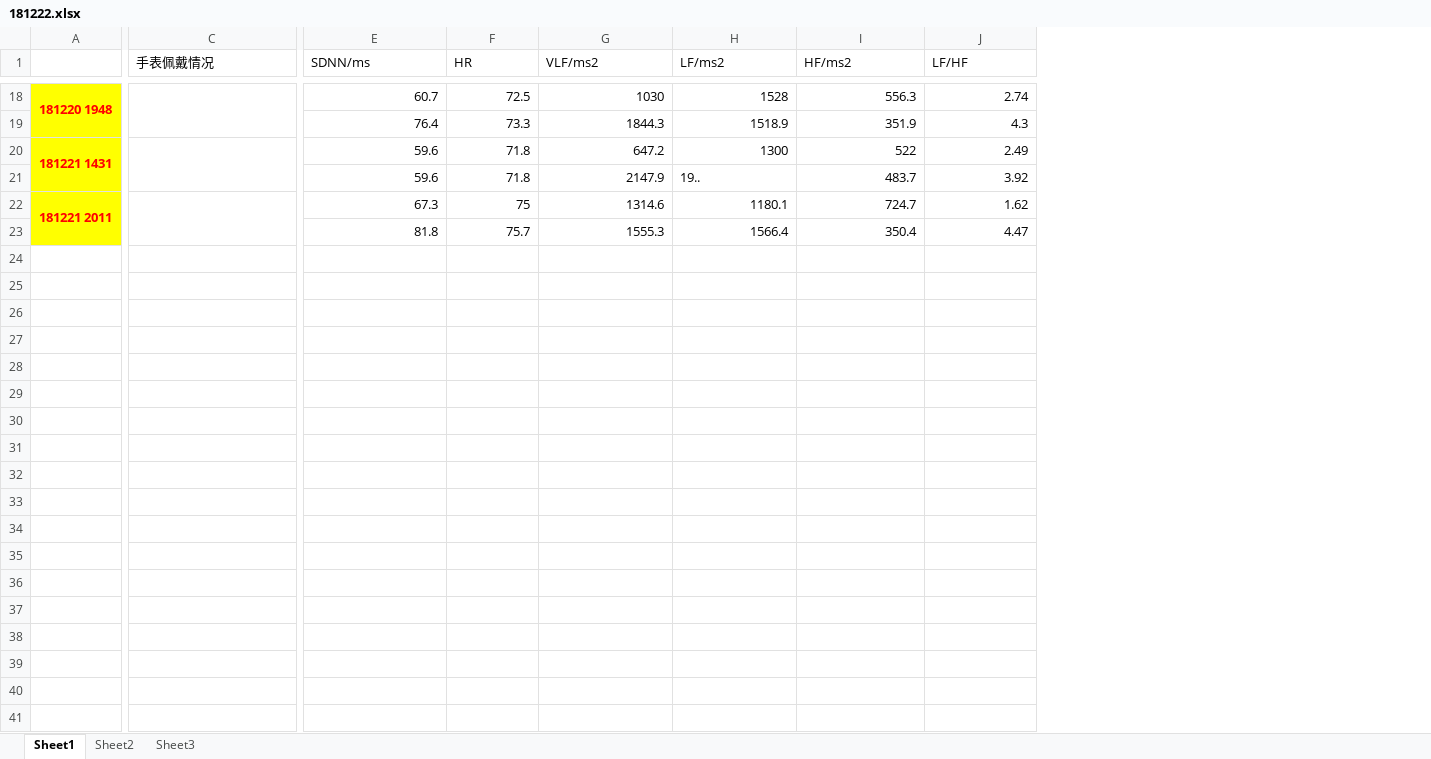
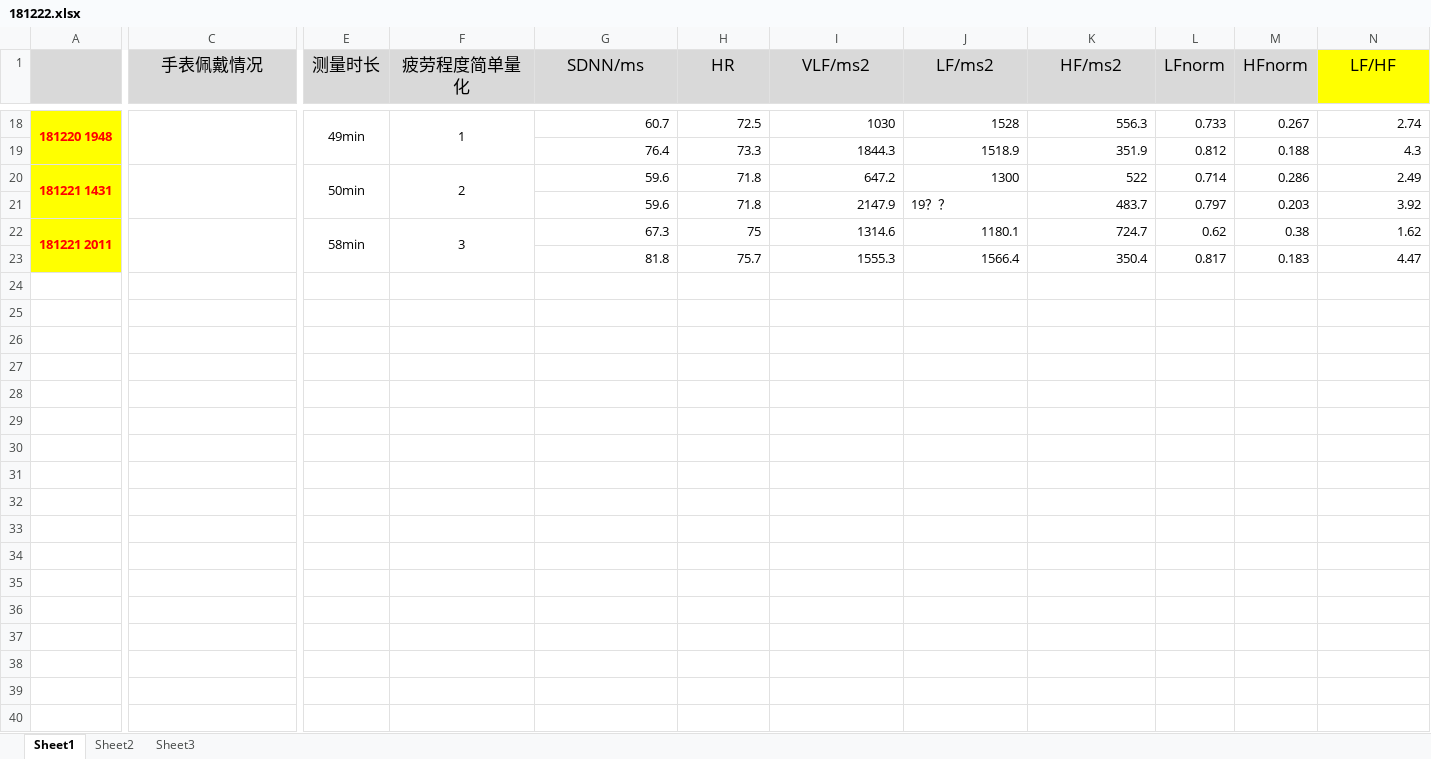
Before and after one commit to axinna/AW-HRV, an Excel workbook: 201812测试/结果/数据比较/181222.xlsx, sheet Sheet1, drawn as a sheet; only a part is shown, gaps mark what is left out; values as stored, in another font and other column widths than the file's, no borders; charts and pictures not drawn; addresses are those after the commit; rows hold the shown columns only; the diff covers the shown part only; the diff names each change by its address in the sheet, - before the commit and + after, or states it on an @@ line.

```diff
--- a/201812测试/结果/数据比较/181222.xlsx (sheet Sheet1)
+++ b/201812测试/结果/数据比较/181222.xlsx (sheet Sheet1)
+column E (测量时长), rows 18-22: 49min |  | 50min |  | 58min
+column F (疲劳程度简单量化), rows 18-22: 1 |  | 2 |  | 3
+column L (LFnorm), rows 18-23: 0.733 | 0.812 | 0.714 | 0.797 | 0.62 | 0.817
+column M (HFnorm), rows 18-23: 0.267 | 0.188 | 0.286 | 0.203 | 0.38 | 0.183
-A1:C1 fill: none
+A1:C1 fill: #D9D9D9
@@ C1 text size: larger, alignment: left → center @@
@@ G1:K1 fill: none → #D9D9D9, text size: larger, alignment: left → center @@
@@ N1 text size: larger, alignment: left → center, fill: none → #FFFF00 @@
-J21 (LF/ms2): 19..
+J21 (LF/ms2): 19？？
+row 24: (empty)
+row 25: (empty)
+row 26: (empty)
+row 27: (empty)
+row 28: (empty)
+row 29: (empty)
+row 30: (empty)
+row 31: (empty)
+row 32: (empty)
+row 33: (empty)
+row 34: (empty)
+row 35: (empty)
+row 36: (empty)
+row 37: (empty)
+row 38: (empty)
+row 39: (empty)
+row 40: (empty)
```
Also changed, not shown: cell formats elsewhere in this sheet, charts or pictures, 1 other file.
